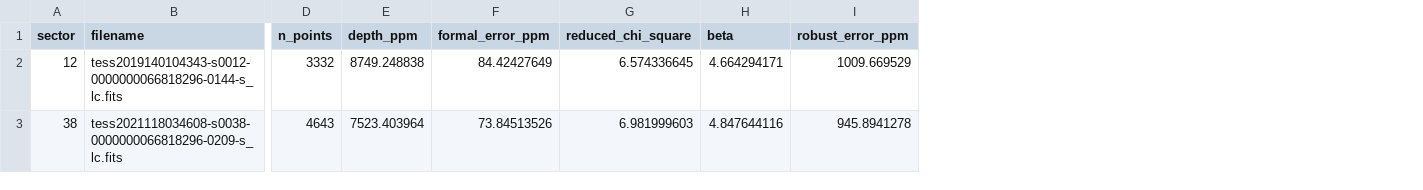
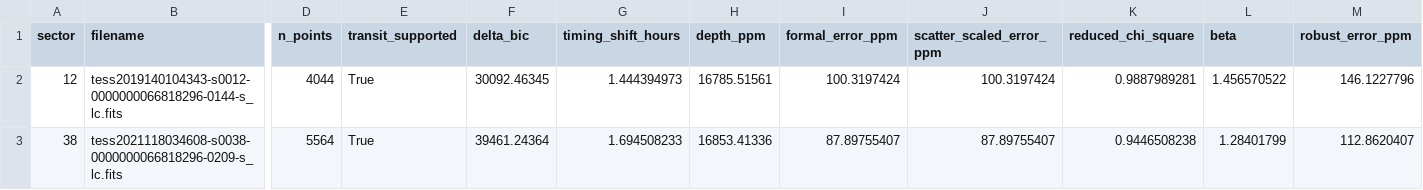
Before and after one commit to Biswajit1999/wasp-17b-exoplanet-report, a CSV file: figures/multisector_statistics.csv, drawn as a sheet; only a part is shown, gaps mark what is left out; addresses are those after the commit; the diff names each change by its address in the sheet, - before the commit and + after, or states it on an @@ line.

```diff
--- a/figures/multisector_statistics.csv
+++ b/figures/multisector_statistics.csv
+column E (transit_supported), rows 2-3: True | True
+column F (delta_bic), rows 2-3: 30092.46345 | 39461.24364
+column G (timing_shift_hours), rows 2-3: 1.444394973 | 1.694508233
+column J (scatter_scaled_error_ppm), rows 2-3: 100.3197424 | 87.89755407
-D2 (n_points): 3332
+D2 (n_points): 4044
-H2 (depth_ppm): 8749.248838
+H2 (depth_ppm): 16785.51561
-I2 (formal_error_ppm): 84.42427649
+I2 (formal_error_ppm): 100.3197424
-K2 (reduced_chi_square): 6.574336645
+K2 (reduced_chi_square): 0.9887989281
-L2 (beta): 4.664294171
+L2 (beta): 1.456570522
-M2 (robust_error_ppm): 1009.669529
+M2 (robust_error_ppm): 146.1227796
-D3 (n_points): 4643
+D3 (n_points): 5564
-H3 (depth_ppm): 7523.403964
+H3 (depth_ppm): 16853.41336
-I3 (formal_error_ppm): 73.84513526
+I3 (formal_error_ppm): 87.89755407
-K3 (reduced_chi_square): 6.981999603
+K3 (reduced_chi_square): 0.9446508238
-L3 (beta): 4.847644116
+L3 (beta): 1.28401799
-M3 (robust_error_ppm): 945.8941278
+M3 (robust_error_ppm): 112.8620407
```
Also changed, not shown: figures/summary_statistics.csv, 12 other files.
